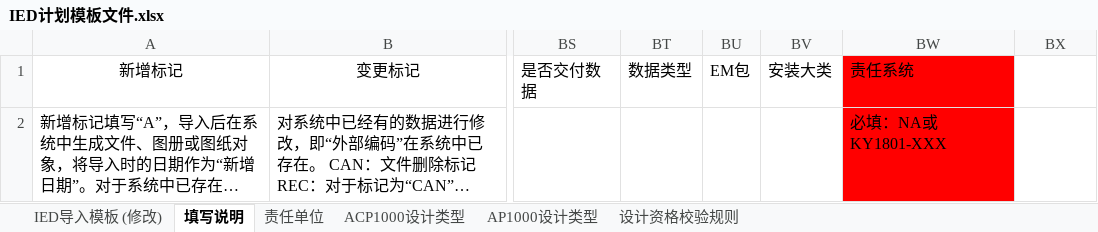
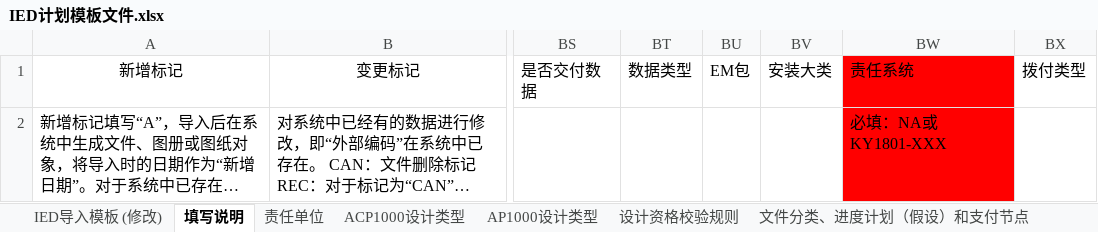
Before and after one commit to YanchauNNN/auto-fanban-pre, an Excel workbook: documents_bin/IED计划模板文件.xlsx, sheet 填写说明, drawn as a sheet; only a part is shown, gaps mark what is left out; long unchanged cells end in …; values as stored, in another font and other column widths than the file's, no borders; the diff names each change by its address in the sheet, - before the commit and + after, or states it on an @@ line.

```diff
--- a/documents_bin/IED计划模板文件.xlsx (sheet 填写说明)
+++ b/documents_bin/IED计划模板文件.xlsx (sheet 填写说明)
+sheet tab: 文件分类、进度计划（假设）和支付节点
-BX1: (empty)
+BX1: 拨付类型
```
Also changed, not shown: sheet IED导入模板 (修改), 15 other files.
